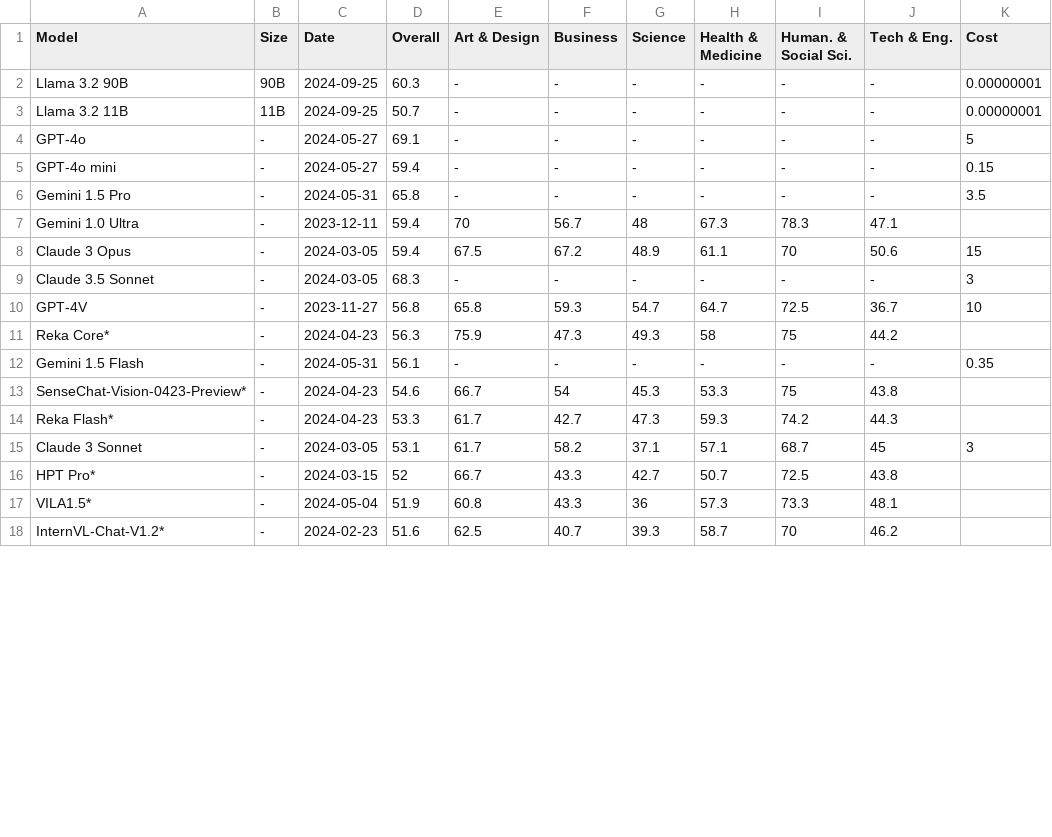
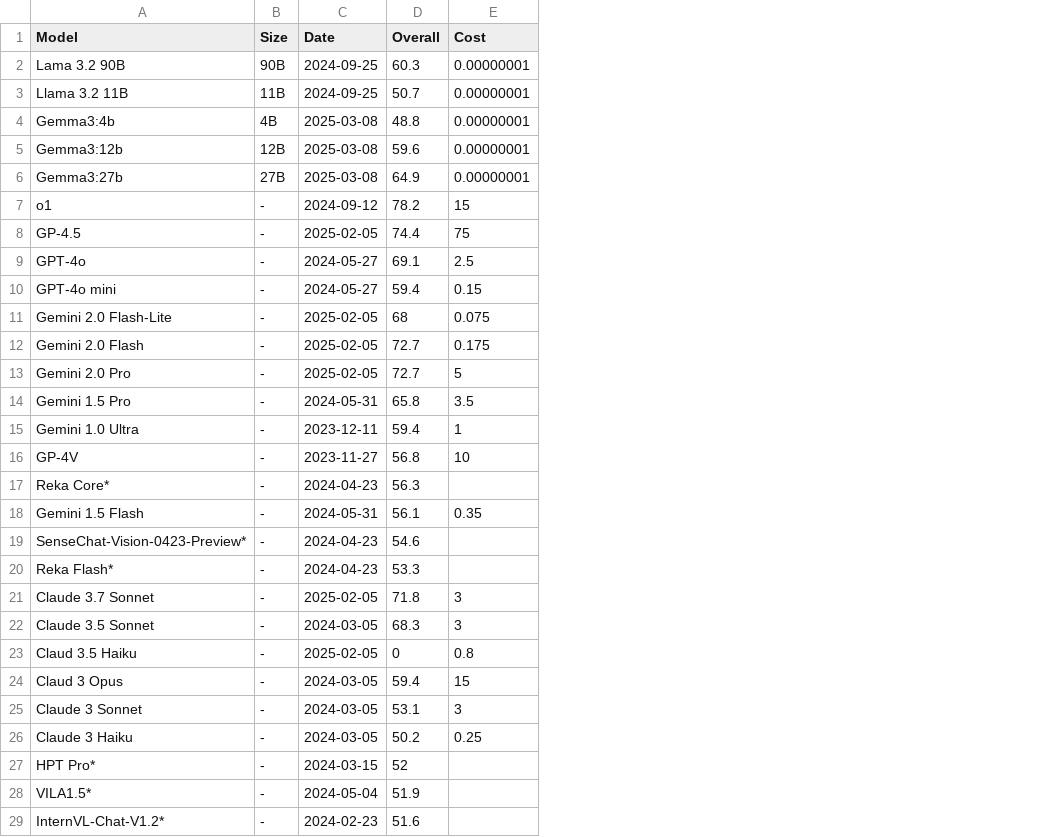
Before and after one commit to valentinfrlch/ha-llmvision, a CSV file: benchmark_visualization/benchmark_data.csv, drawn as a sheet; only a part is shown; removed rows and columns are numbered as before the commit, all else as after; the diff covers the shown part only; the diff names each change by its address in the sheet, - before the commit and + after, or states it on an @@ line.

Commit message:
Update MMMU benchmark data and visualizations

```diff
--- a/benchmark_visualization/benchmark_data.csv
+++ b/benchmark_visualization/benchmark_data.csv
-column E (Art & Design), rows 2-7: - | - | - | - | - | 70; rows 10-18: 65.8 | 75.9 | - | 66.7 | 61.7 | 61.7 | 66.7 | 60.8 | 62.5
-column F (Business), rows 2-7: - | - | - | - | - | 56.7; rows 10-18: 59.3 | 47.3 | - | 54 | 42.7 | 58.2 | 43.3 | 43.3 | 40.7
-column G (Science), rows 2-7: - | - | - | - | - | 48; rows 10-18: 54.7 | 49.3 | - | 45.3 | 47.3 | 37.1 | 42.7 | 36 | 39.3
-column H (Health & Medicine), rows 2-7: - | - | - | - | - | 67.3; rows 10-18: 64.7 | 58 | - | 53.3 | 59.3 | 57.1 | 50.7 | 57.3 | 58.7
-column I (Human. & Social Sci.), rows 2-7: - | - | - | - | - | 78.3; rows 10-18: 72.5 | 75 | - | 75 | 74.2 | 68.7 | 72.5 | 73.3 | 70
-column J (Tech & Eng.), rows 2-7: - | - | - | - | - | 47.1; rows 10-18: 36.7 | 44.2 | - | 43.8 | 44.3 | 45 | 43.8 | 48.1 | 46.2
-A2 (Model): Llama 3.2 90B
+A2 (Model): Lama 3.2 90B
+row 4: Gemma3:4b | 4B | 2025-03-08 | 48.8 | 0.00000001
+row 5: Gemma3:12b | 12B | 2025-03-08 | 59.6 | 0.00000001
+row 6: Gemma3:27b | 27B | 2025-03-08 | 64.9 | 0.00000001
+row 7: o1 | - | 2024-09-12 | 78.2 | 15
+row 8: GP-4.5 | - | 2025-02-05 | 74.4 | 75
-E9 (Cost): 5
+E9 (Cost): 2.5
+row 11: Gemini 2.0 Flash-Lite | - | 2025-02-05 | 68 | 0.075
+row 12: Gemini 2.0 Flash | - | 2025-02-05 | 72.7 | 0.175
+row 13: Gemini 2.0 Pro | - | 2025-02-05 | 72.7 | 5
-E15 (Cost): (empty)
+E15 (Cost): 1
-row 8: Claude 3 Opus | - | 2024-03-05 | 59.4 | 67.5 | 67.2 | 48.9 | 61.1 | 70 | 50.6 | 15
-A16 (Model): GPT-4V
+A16 (Model): GP-4V
+row 21: Claude 3.7 Sonnet | - | 2025-02-05 | 71.8 | 3
@@ row 9 moved to row 22: Claude 3.5 Sonnet @@
+row 23: Claud 3.5 Haiku | - | 2025-02-05 | 0 | 0.8
+row 24: Claud 3 Opus | - | 2024-03-05 | 59.4 | 15
@@ row 22 moved to row 26: Claude 3 Haiku @@
```
Also changed, not shown: 4 edited cells elsewhere in this file, 4 other files.
